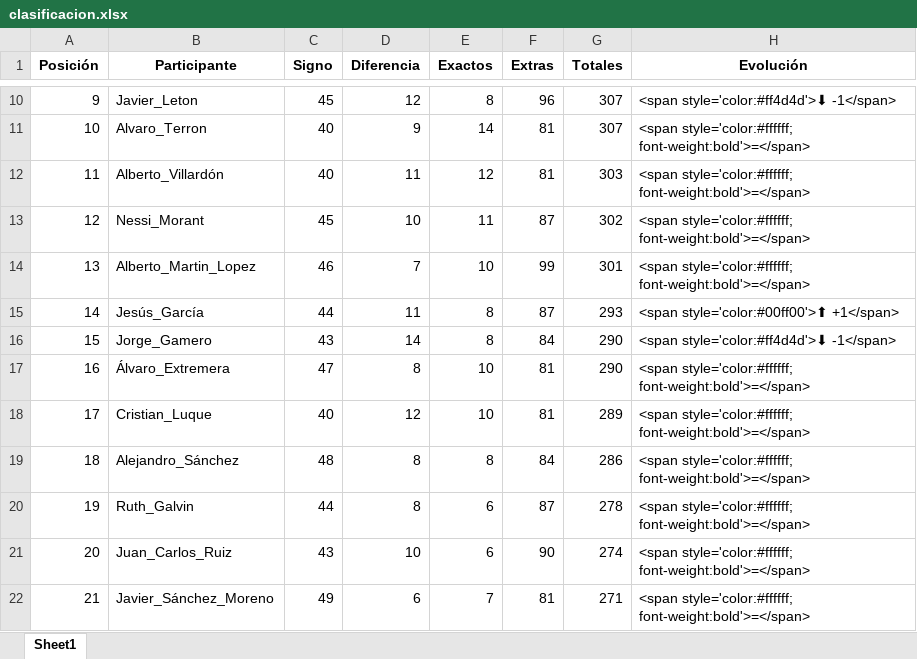
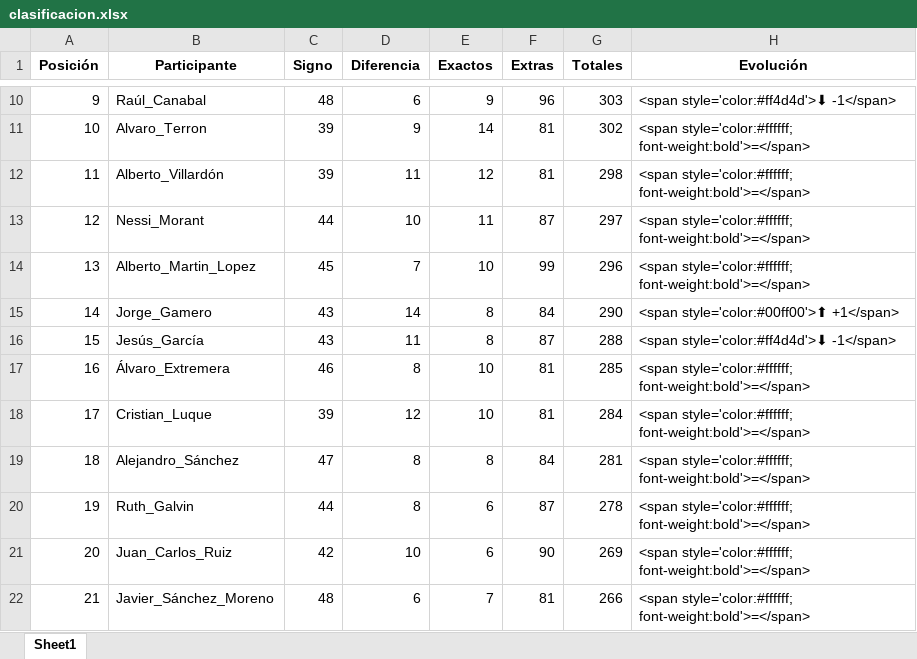
Before and after one commit to agay7/porra_mundial, an Excel workbook: clasificacion.xlsx, sheet Sheet1, drawn as a sheet; only a part is shown, gaps mark what is left out; values as stored, in another font and other column widths than the file's, no borders; the diff covers the shown part only; the diff names each change by its address in the sheet, - before the commit and + after, or states it on an @@ line.

```diff
--- a/clasificacion.xlsx (sheet Sheet1)
+++ b/clasificacion.xlsx (sheet Sheet1)
-B10 (Participante): Javier_Leton
+B10 (Participante): Raúl_Canabal
-C10 (Signo): 45
+C10 (Signo): 48
-D10 (Diferencia): 12
+D10 (Diferencia): 6
-E10 (Exactos): 8
+E10 (Exactos): 9
-G10 (Totales): 307
+G10 (Totales): 303
-C11:C12 (Signo): 40
+C11:C12 (Signo): 39
-G11 (Totales): 307
+G11 (Totales): 302
-G12 (Totales): 303
+G12 (Totales): 298
-C13 (Signo): 45
+C13 (Signo): 44
-G13 (Totales): 302
+G13 (Totales): 297
-C14 (Signo): 46
+C14 (Signo): 45
-G14 (Totales): 301
+G14 (Totales): 296
-B15 (Participante): Jesús_García
+B15 (Participante): Jorge_Gamero
-C15 (Signo): 44
+C15 (Signo): 43
-D15 (Diferencia): 11
+D15 (Diferencia): 14
-F15 (Extras): 87
+F15 (Extras): 84
-G15 (Totales): 293
+G15 (Totales): 290
-B16 (Participante): Jorge_Gamero
+B16 (Participante): Jesús_García
-D16 (Diferencia): 14
+D16 (Diferencia): 11
-F16 (Extras): 84
+F16 (Extras): 87
-G16 (Totales): 290
+G16 (Totales): 288
-C17 (Signo): 47
+C17 (Signo): 46
-G17 (Totales): 290
+G17 (Totales): 285
-C18 (Signo): 40
+C18 (Signo): 39
-G18 (Totales): 289
+G18 (Totales): 284
-C19 (Signo): 48
+C19 (Signo): 47
-G19 (Totales): 286
+G19 (Totales): 281
-C21 (Signo): 43
+C21 (Signo): 42
-G21 (Totales): 274
+G21 (Totales): 269
-C22 (Signo): 49
+C22 (Signo): 48
-G22 (Totales): 271
+G22 (Totales): 266
```
Also changed, not shown: 40 edited cells elsewhere in this sheet, 4 other files.
